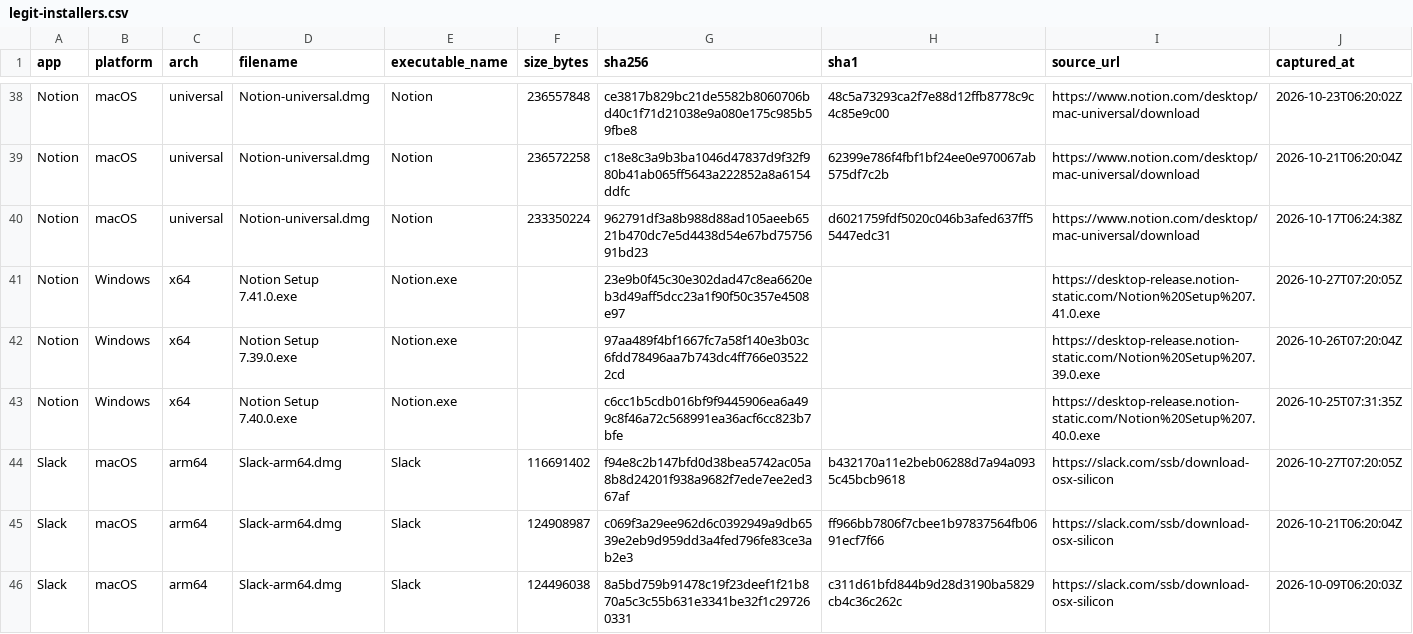
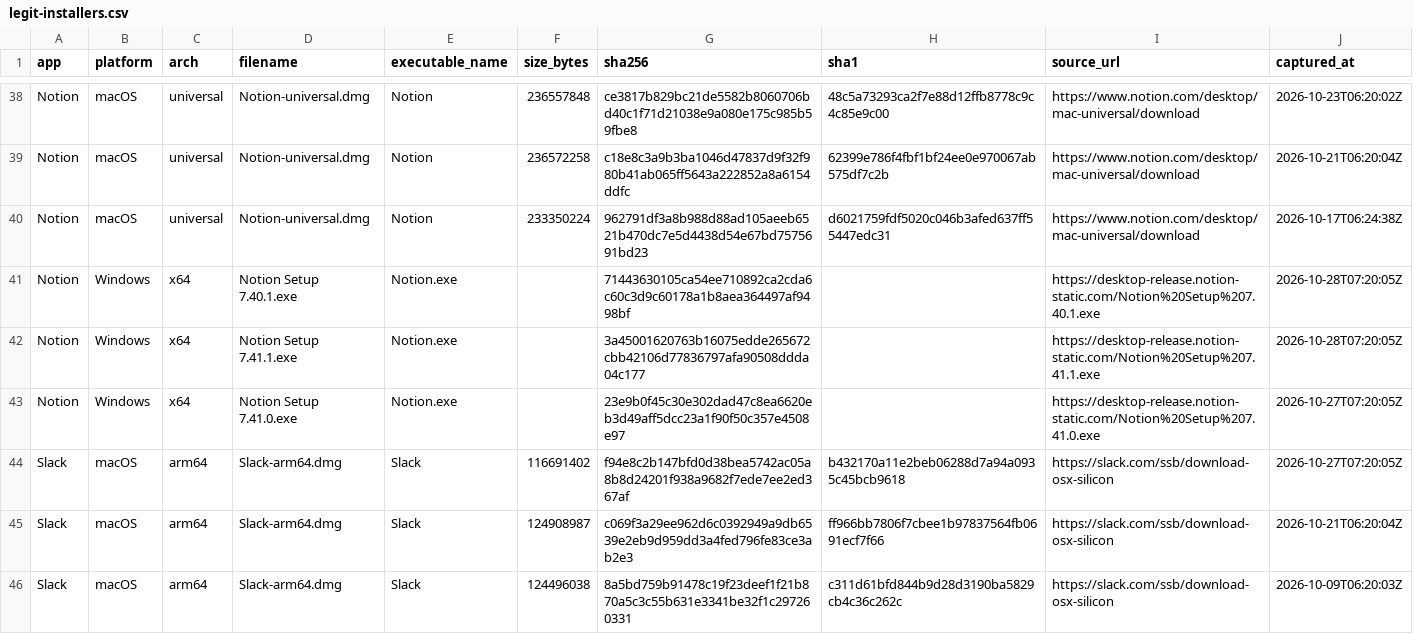
Before and after one commit to Sergio-Albea-Git/Threat-Hunting-KQL-Queries, a CSV file: Allowlist-LegitInstallers/legit-installers.csv, drawn as a sheet; only a part is shown, gaps mark what is left out; removed rows and columns are numbered as before the commit, all else as after; the diff covers the shown part only; the diff names each change by its address in the sheet, - before the commit and + after, or states it on an @@ line.

Commit message:
Update legit-installer allowlist (2026-10-28)

```diff
--- a/Allowlist-LegitInstallers/legit-installers.csv
+++ b/Allowlist-LegitInstallers/legit-installers.csv
+row 41: Notion | Windows | x64 | Notion Setup 7.40.1.exe | Notion.exe |  | 71443630105ca54ee710892ca2cda6c60c3d9c60178a1b8aea364497af9498bf |  | https://desktop-release.notion-static.com/Notion%20Setup%207.40.1.exe | 2026-10-28T07:20:05Z
+row 42: Notion | Windows | x64 | Notion Setup 7.41.1.exe | Notion.exe |  | 3a45001620763b16075edde265672cbb42106d77836797afa90508ddda04c177 |  | https://desktop-release.notion-static.com/Notion%20Setup%207.41.1.exe | 2026-10-28T07:20:05Z
-row 42: Notion | Windows | x64 | Notion Setup 7.39.0.exe | Notion.exe |  | 97aa489f4bf1667fc7a58f140e3b03c6fdd78496aa7b743dc4ff766e035222cd |  | https://desktop-release.notion-static.com/Notion%20Setup%207.39.0.exe | 2026-10-26T07:20:04Z
-row 43: Notion | Windows | x64 | Notion Setup 7.40.0.exe | Notion.exe |  | c6cc1b5cdb016bf9f9445906ea6a499c8f46a72c568991ea36acf6cc823b7bfe |  | https://desktop-release.notion-static.com/Notion%20Setup%207.40.0.exe | 2026-10-25T07:31:35Z
```
Also changed, not shown: 4 added rows and 4 removed rows elsewhere in this file.
